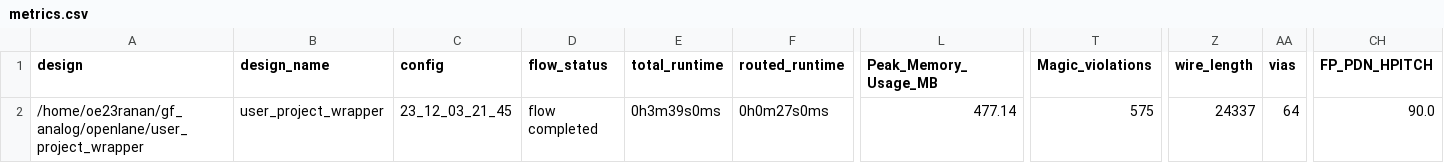
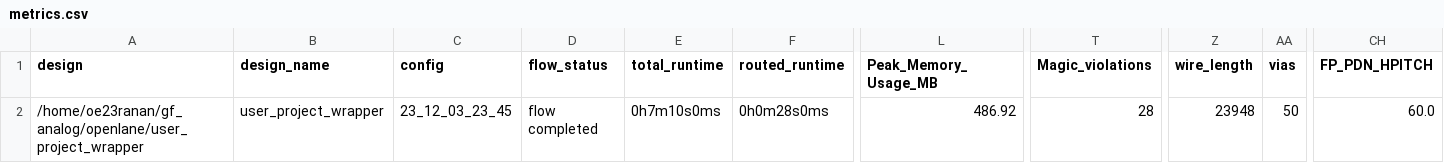
Before and after one commit to ranan-usp/Omocha_mpwgf1, a CSV file: signoff/user_project_wrapper/metrics.csv, drawn as a sheet; only a part is shown, gaps mark what is left out; the diff names each change by its address in the sheet, - before the commit and + after, or states it on an @@ line.

```diff
--- a/signoff/user_project_wrapper/metrics.csv
+++ b/signoff/user_project_wrapper/metrics.csv
-C2 (config): 23_12_03_21_45
+C2 (config): 23_12_03_23_45
-E2 (total_runtime): 0h3m39s0ms
+E2 (total_runtime): 0h7m10s0ms
-F2 (routed_runtime): 0h0m27s0ms
+F2 (routed_runtime): 0h0m28s0ms
-L2 (Peak_Memory_Usage_MB): 477.14
+L2 (Peak_Memory_Usage_MB): 486.92
-T2 (Magic_violations): 575
+T2 (Magic_violations): 28
-Z2 (wire_length): 24337
+Z2 (wire_length): 23948
-AA2 (vias): 64
+AA2 (vias): 50
-CH2 (FP_PDN_HPITCH): 90.0
+CH2 (FP_PDN_HPITCH): 60.0
```
Also changed, not shown: 28 other files.
